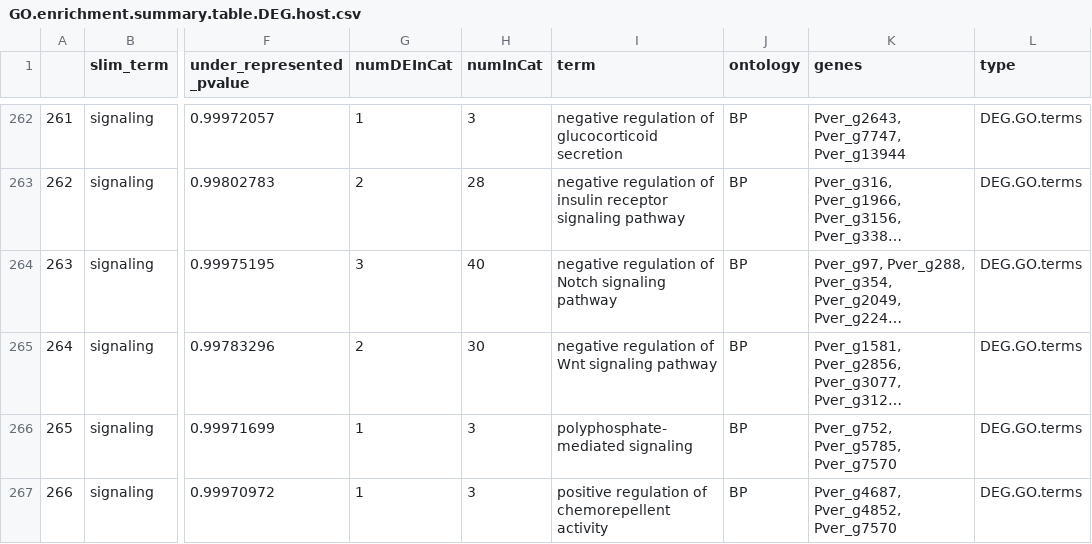
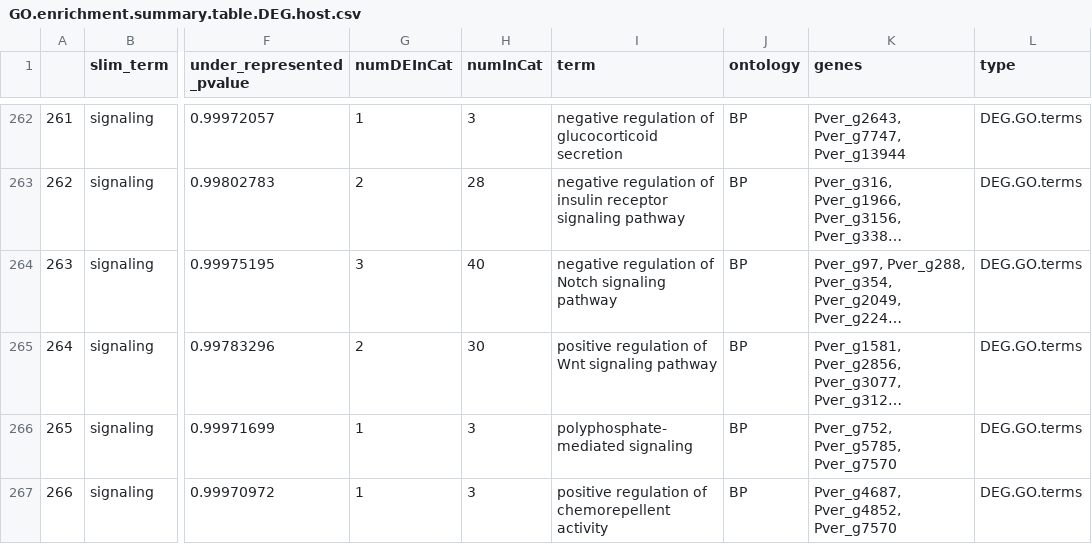
Before and after one commit to hputnam/Becker_E5, a CSV file: RAnalysis/Output/RNA-seq/GOSeq/Host/GO.enrichment.summary.table.DEG.host.csv, drawn as a sheet; only a part is shown, gaps mark what is left out; long unchanged cells end in …; the diff names each change by its address in the sheet, - before the commit and + after, or states it on an @@ line.

```diff
--- a/RAnalysis/Output/RNA-seq/GOSeq/Host/GO.enrichment.summary.table.DEG.host.csv
+++ b/RAnalysis/Output/RNA-seq/GOSeq/Host/GO.enrichment.summary.table.DEG.host.csv
-I265 (term): negative regulation of Wnt signaling pathway
+I265 (term): positive regulation of Wnt signaling pathway
```
Also changed, not shown: RAnalysis/Data/WGBS/dendogram/DMG_dotplot_BP.csv, RAnalysis/Output/WGBS/GO.enrichment.summary.table.ontology.10x.csv, 20 other files.
